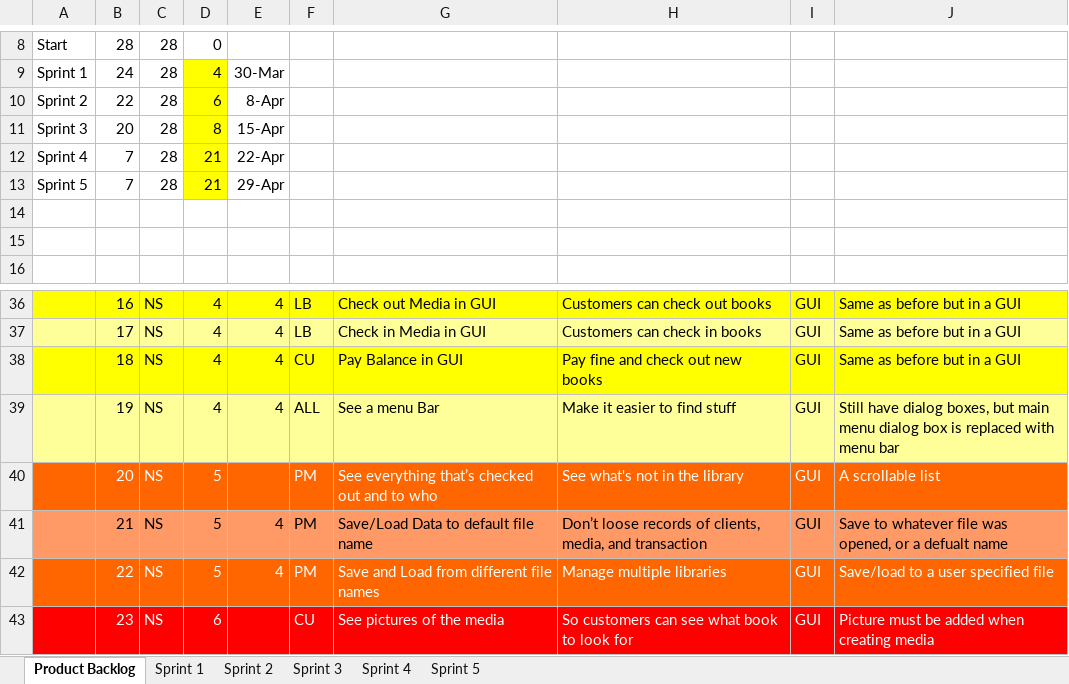
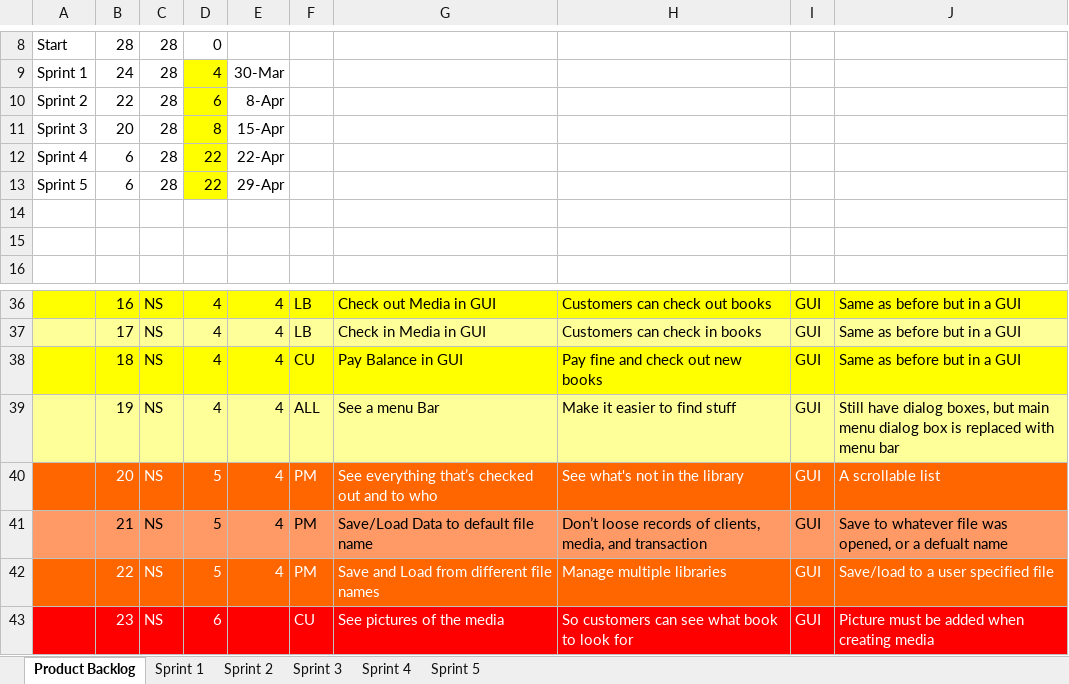
Before and after one commit to andrewduong77/cse1325, an Excel workbook: Project/Clas Diagram and Backlog/Product Backlog.xlsx, sheet Product Backlog, drawn as a sheet; only a part is shown, gaps mark what is left out; values as stored, in another font and other column widths than the file's, no borders; charts and pictures not drawn; the diff names each change by its address in the sheet, - before the commit and + after, or states it on an @@ line.

```diff
--- a/Project/Clas Diagram and Backlog/Product Backlog.xlsx (sheet Product Backlog)
+++ b/Project/Clas Diagram and Backlog/Product Backlog.xlsx (sheet Product Backlog)
-B12:B13: 7
+B12:B13: 6
-D12:D13: 21
+D12:D13: 22
-E40: (empty)
+E40: 4
```
Also changed, not shown: charts or pictures, Project/and7697_sprint4/Product Backlog.xlsx, 15 other files.
